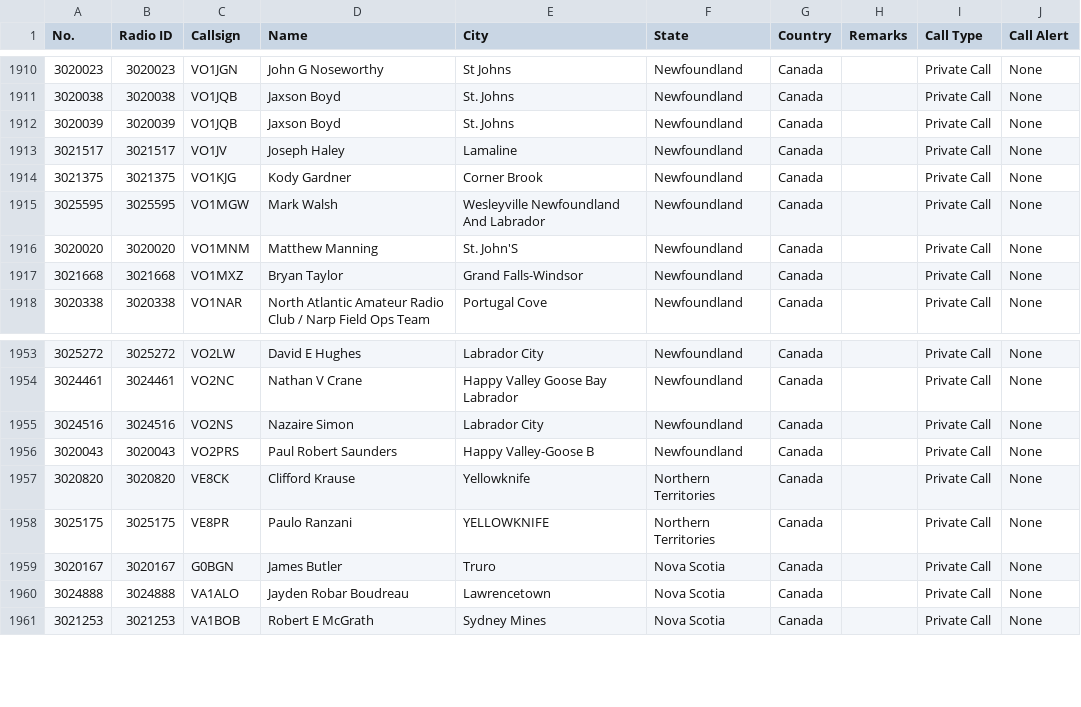
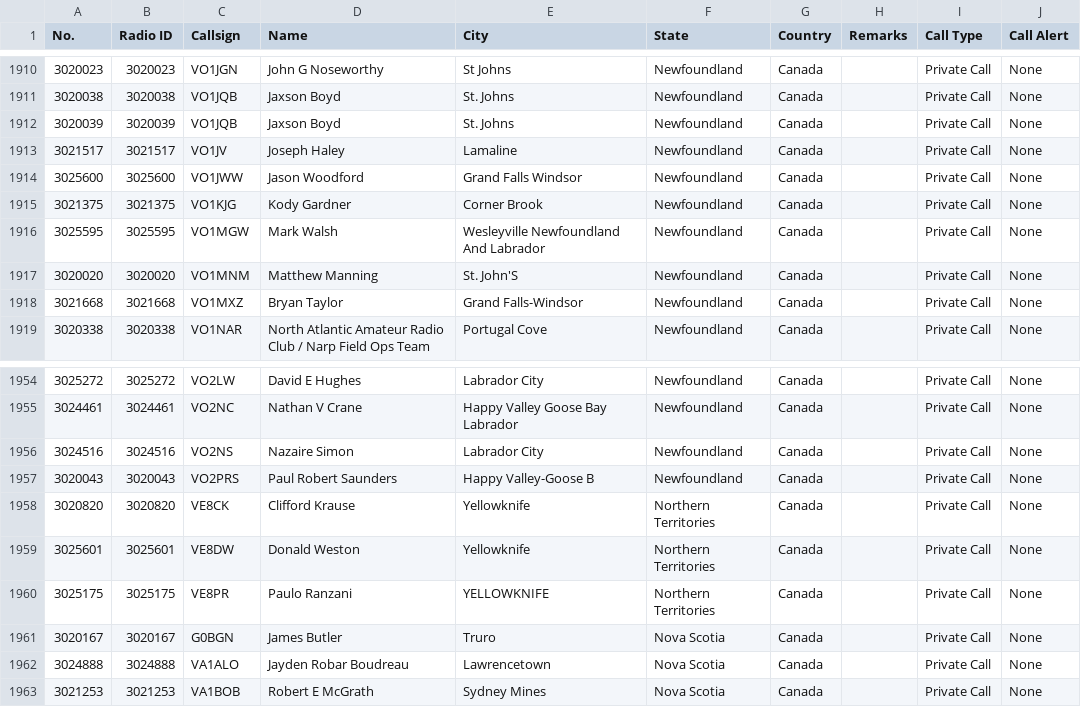
Before and after one commit to CraigHead/Anytone-DMR-Users, a CSV file: dmr_users_canada.csv, drawn as a sheet; only a part is shown, gaps mark what is left out; the diff names each change by its address in the sheet, - before the commit and + after, or states it on an @@ line.

Commit message:
Updated DMR User List 20240208.1

```diff
--- a/dmr_users_canada.csv
+++ b/dmr_users_canada.csv
+row 1914: 3025600 | 3025600 | VO1JWW | Jason Woodford | Grand Falls Windsor | Newfoundland | Canada |  | Private Call | None
+row 1959: 3025601 | 3025601 | VE8DW | Donald Weston | Yellowknife | Northern Territories | Canada |  | Private Call | None
```
